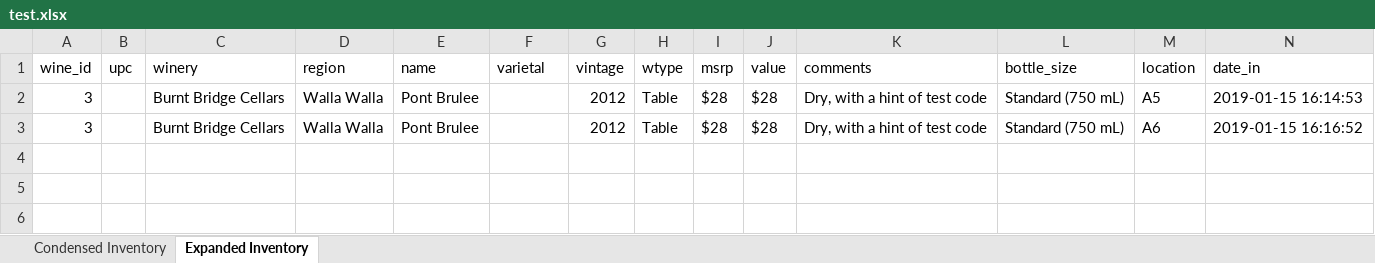
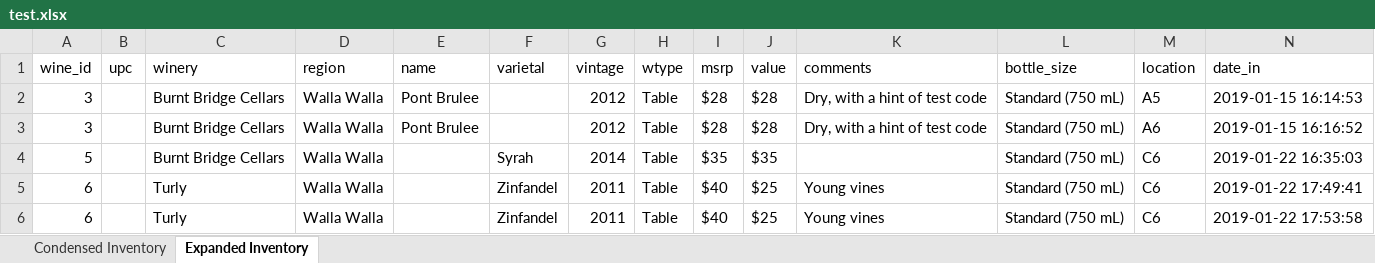
Before and after one commit to sailorbob134280/Vinny, an Excel workbook: test.xlsx, sheet Expanded Inventory, drawn as a sheet; only a part is shown; values as stored, in another font and other column widths than the file's, no borders; rows hold the shown columns only; the diff names each change by its address in the sheet, - before the commit and + after, or states it on an @@ line.

```diff
--- a/test.xlsx (sheet Expanded Inventory)
+++ b/test.xlsx (sheet Expanded Inventory)
+row 4: 5 |  | Burnt Bridge Cellars | Walla Walla |  | Syrah | 2014 | Table | $35 | $35 |  | Standard (750 mL) | C6 | 2019-01-22 16:35:03
+row 5: 6 |  | Turly | Walla Walla |  | Zinfandel | 2011 | Table | $40 | $25 | Young vines | Standard (750 mL) | C6 | 2019-01-22 17:49:41
+row 6: 6 |  | Turly | Walla Walla |  | Zinfandel | 2011 | Table | $40 | $25 | Young vines | Standard (750 mL) | C6 | 2019-01-22 17:53:58
```
Also changed, not shown: sheet Condensed Inventory, 7 other files.
